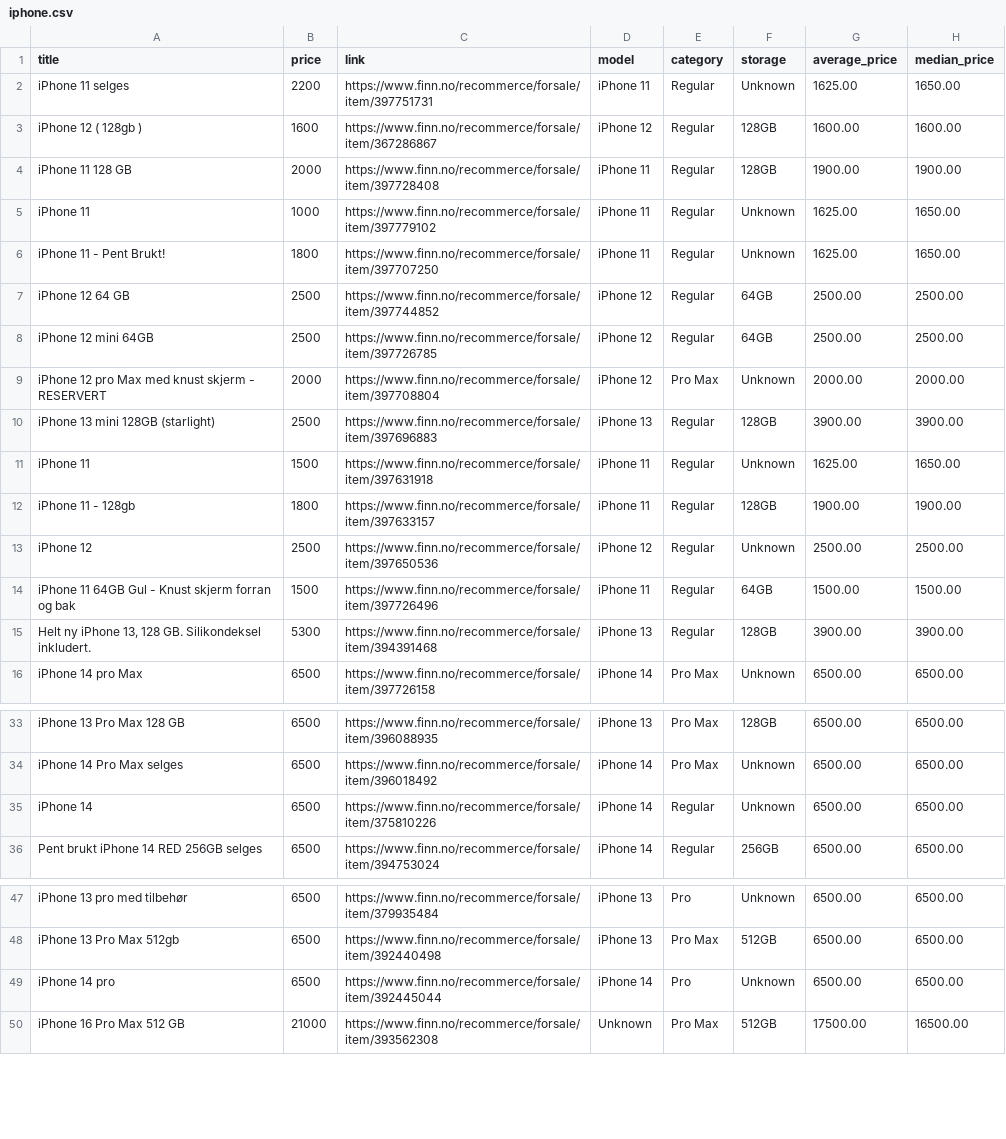
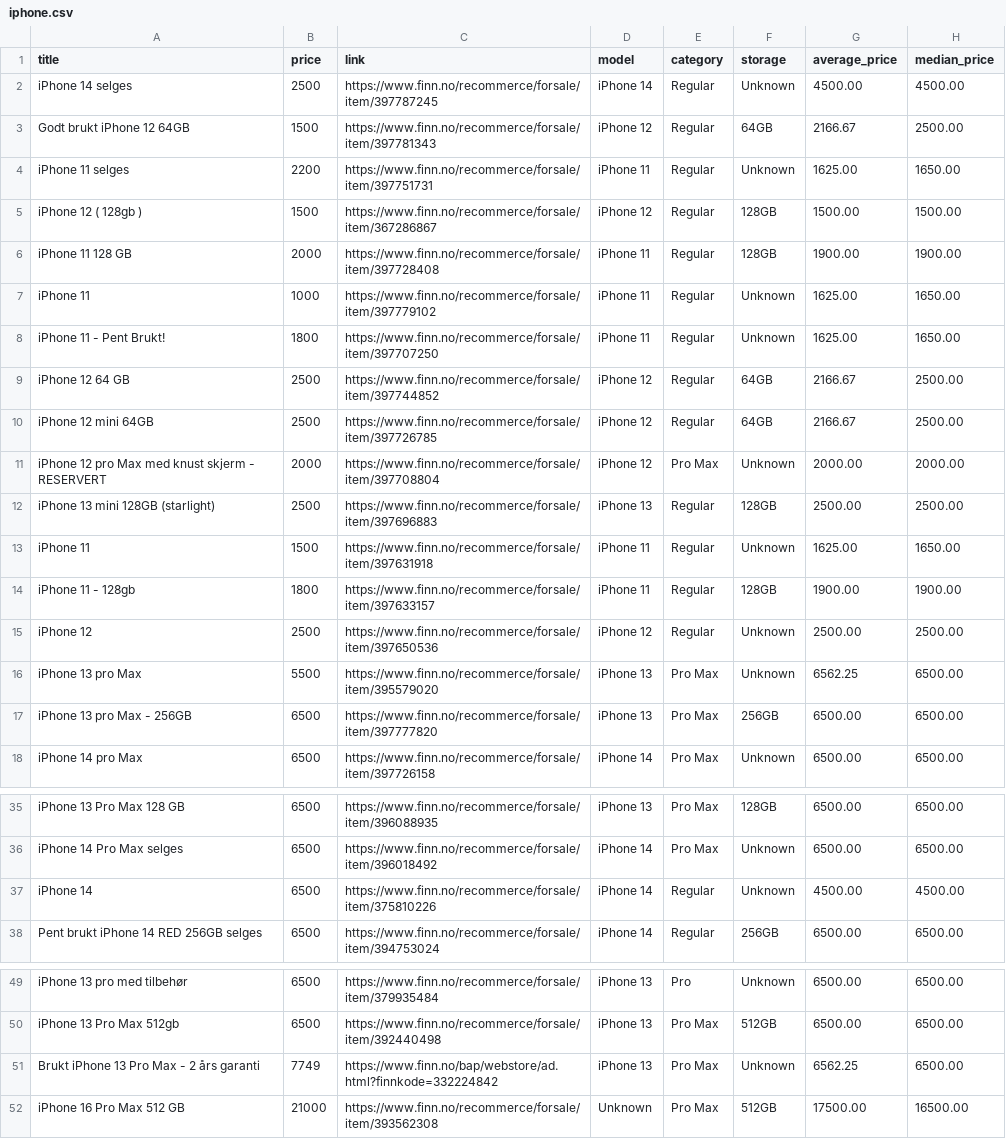
Before and after one commit to JibbelJabbel/Scrap, a CSV file: iphone.csv, drawn as a sheet; only a part is shown, gaps mark what is left out; the diff covers the shown part only.

```diff
--- a/iphone.csv
+++ b/iphone.csv
@@ -1,4 +1,6 @@
 title,price,link,model,category,storage,average_price,median_price
+iPhone 14 selges,2500,https://www.finn.no/recommerce/forsale/item/397787245,iPhone 14,Regular,Unknown,4500.00,4500.00
+Godt brukt iPhone 12 64GB,1500,https://www.finn.no/recommerce/forsale/item/397781343,iPhone 12,Regular,64GB,2166.67,2500.00
 iPhone 11 selges,2200,https://www.finn.no/recommerce/forsale/item/397751731,iPhone 11,Regular,Unknown,1625.00,1650.00
-iPhone 12 ( 128gb ),1600,https://www.finn.no/recommerce/forsale/item/367286867,iPhone 12,Regular,128GB,1600.00,1600.00
+iPhone 12 ( 128gb ),1500,https://www.finn.no/recommerce/forsale/item/367286867,iPhone 12,Regular,128GB,1500.00,1500.00
 iPhone 11 128 GB,2000,https://www.finn.no/recommerce/forsale/item/397728408,iPhone 11,Regular,128GB,1900.00,1900.00
@@ -6,6 +8,6 @@ iPhone 11,1000,https://www.finn.no/recommerce/forsale/item/397779102,iPhone 11,R
 iPhone 11 - Pent Brukt!,1800,https://www.finn.no/recommerce/forsale/item/397707250,iPhone 11,Regular,Unknown,1625.00,1650.00
-iPhone 12 64 GB,2500,https://www.finn.no/recommerce/forsale/item/397744852,iPhone 12,Regular,64GB,2500.00,2500.00
-iPhone 12 mini 64GB,2500,https://www.finn.no/recommerce/forsale/item/397726785,iPhone 12,Regular,64GB,2500.00,2500.00
+iPhone 12 64 GB,2500,https://www.finn.no/recommerce/forsale/item/397744852,iPhone 12,Regular,64GB,2166.67,2500.00
+iPhone 12 mini 64GB,2500,https://www.finn.no/recommerce/forsale/item/397726785,iPhone 12,Regular,64GB,2166.67,2500.00
 iPhone 12 pro Max med knust skjerm - RESERVERT,2000,https://www.finn.no/recommerce/forsale/item/397708804,iPhone 12,Pro Max,Unknown,2000.00,2000.00
-iPhone 13 mini 128GB (starlight),2500,https://www.finn.no/recommerce/forsale/item/397696883,iPhone 13,Regular,128GB,3900.00,3900.00
+iPhone 13 mini 128GB (starlight),2500,https://www.finn.no/recommerce/forsale/item/397696883,iPhone 13,Regular,128GB,2500.00,2500.00
 iPhone 11,1500,https://www.finn.no/recommerce/forsale/item/397631918,iPhone 11,Regular,Unknown,1625.00,1650.00
@@ -13,4 +15,4 @@ iPhone 11 - 128gb,1800,https://www.finn.no/recommerce/forsale/item/397633157,iPh
 iPhone 12,2500,https://www.finn.no/recommerce/forsale/item/397650536,iPhone 12,Regular,Unknown,2500.00,2500.00
-iPhone 11 64GB Gul - Knust skjerm forran og bak,1500,https://www.finn.no/recommerce/forsale/item/397726496,iPhone 11,Regular,64GB,1500.00,1500.00
-"Helt ny iPhone 13, 128 GB. Silikondeksel inkludert.",5300,https://www.finn.no/recommerce/forsale/item/394391468,iPhone 13,Regular,128GB,3900.00,3900.00
+iPhone 13 pro Max,5500,https://www.finn.no/recommerce/forsale/item/395579020,iPhone 13,Pro Max,Unknown,6562.25,6500.00
+iPhone 13 pro Max - 256GB,6500,https://www.finn.no/recommerce/forsale/item/397777820,iPhone 13,Pro Max,256GB,6500.00,6500.00
 iPhone 14 pro Max,6500,https://www.finn.no/recommerce/forsale/item/397726158,iPhone 14,Pro Max,Unknown,6500.00,6500.00
@@ -34,3 +36,3 @@ iPhone 13 Pro Max 128 GB,6500,https://www.finn.no/recommerce/forsale/item/396088
 iPhone 14 Pro Max selges,6500,https://www.finn.no/recommerce/forsale/item/396018492,iPhone 14,Pro Max,Unknown,6500.00,6500.00
-iPhone 14,6500,https://www.finn.no/recommerce/forsale/item/375810226,iPhone 14,Regular,Unknown,6500.00,6500.00
+iPhone 14,6500,https://www.finn.no/recommerce/forsale/item/375810226,iPhone 14,Regular,Unknown,4500.00,4500.00
 Pent brukt iPhone 14 RED 256GB selges,6500,https://www.finn.no/recommerce/forsale/item/394753024,iPhone 14,Regular,256GB,6500.00,6500.00
@@ -48,3 +50,3 @@ iPhone 13 pro med tilbehør,6500,https://www.finn.no/recommerce/forsale/item/379
 iPhone 13 Pro Max 512gb,6500,https://www.finn.no/recommerce/forsale/item/392440498,iPhone 13,Pro Max,512GB,6500.00,6500.00
-iPhone 14 pro,6500,https://www.finn.no/recommerce/forsale/item/392445044,iPhone 14,Pro,Unknown,6500.00,6500.00
+Brukt iPhone 13 Pro Max - 2 års garanti,7749,https://www.finn.no/bap/webstore/ad.html?finnkode=332224842,iPhone 13,Pro Max,Unknown,6562.25,6500.00
 iPhone 16 Pro Max 512 GB,21000,https://www.finn.no/recommerce/forsale/item/393562308,Unknown,Pro Max,512GB,17500.00,16500.00
```
Also changed, not shown: 2 edited cells elsewhere in this file.
